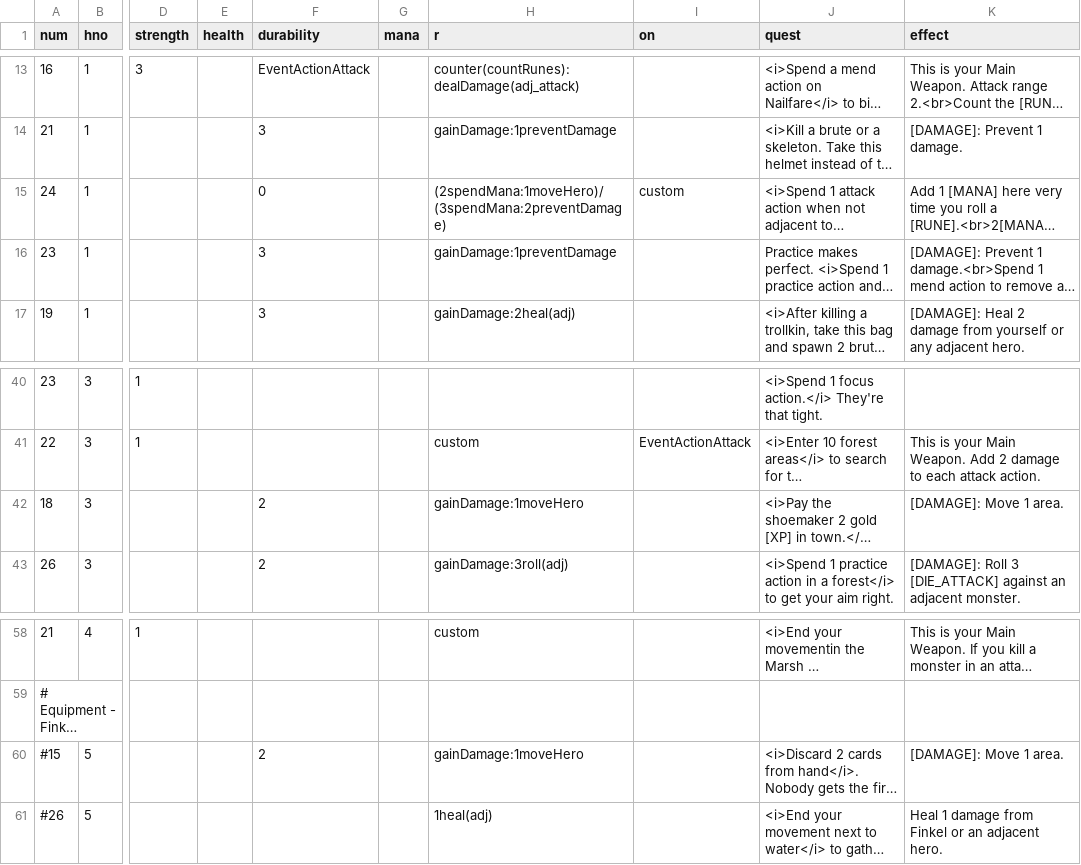
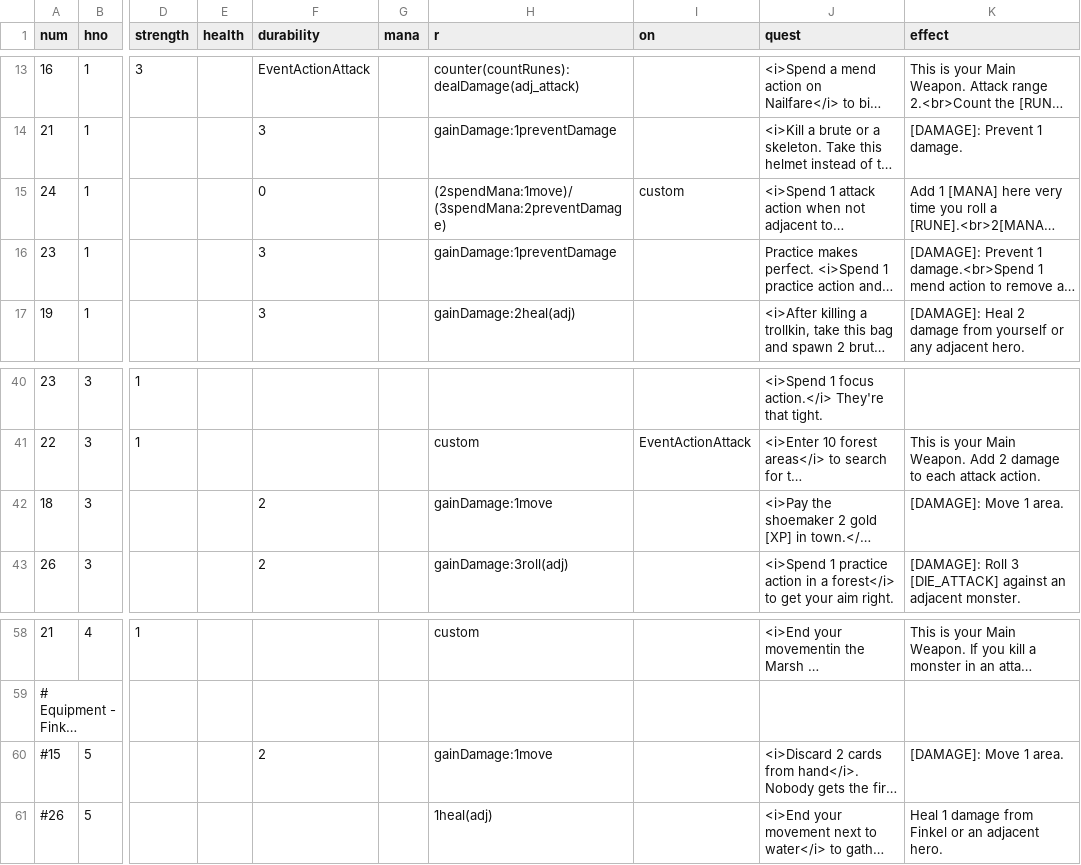
Before and after one commit to elaskavaia/bga-fate, a CSV file: misc/card_equip_material.csv, drawn as a sheet; only a part is shown, gaps mark what is left out; long unchanged cells end in …; the diff names each change by its address in the sheet, - before the commit and + after, or states it on an @@ line.

```diff
--- a/misc/card_equip_material.csv
+++ b/misc/card_equip_material.csv
-H15 (r): (2spendMana:1moveHero)/(3spendMana:2preventDamage)
+H15 (r): (2spendMana:1move)/(3spendMana:2preventDamage)
-H42 (r): gainDamage:1moveHero
+H42 (r): gainDamage:1move
-H60 (r): gainDamage:1moveHero
+H60 (r): gainDamage:1move
```
Also changed, not shown: misc/card_ability_material.csv, misc/card_event_material.csv, 10 other files.
